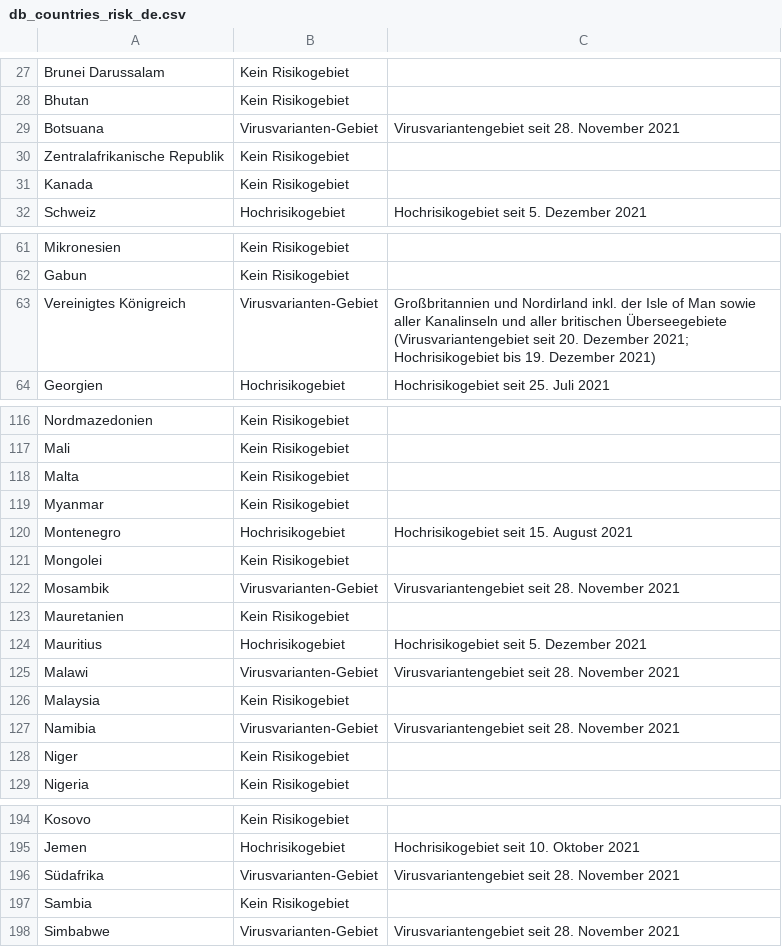
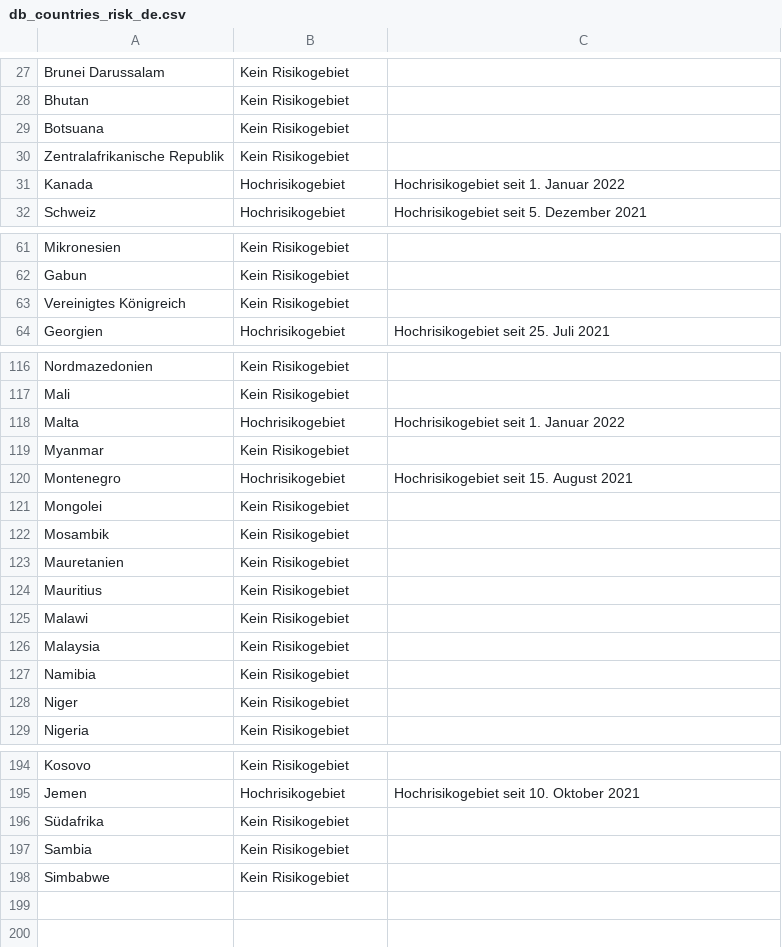
Before and after one commit to dieghernan/RKI-Corona-Atlas, a CSV file: assets/dist/db_countries_risk_de.csv, drawn as a sheet; only a part is shown, gaps mark what is left out; the diff covers the shown part only.

```diff
--- a/assets/dist/db_countries_risk_de.csv
+++ b/assets/dist/db_countries_risk_de.csv
@@ -28,5 +28,5 @@ Brunei Darussalam,Kein Risikogebiet,
 Bhutan,Kein Risikogebiet,
-Botsuana,Virusvarianten-Gebiet,Virusvariantengebiet seit 28. November 2021
+Botsuana,Kein Risikogebiet,
 Zentralafrikanische Republik,Kein Risikogebiet,
-Kanada,Kein Risikogebiet,
+Kanada,Hochrisikogebiet,Hochrisikogebiet seit 1. Januar 2022
 Schweiz,Hochrisikogebiet,Hochrisikogebiet seit 5. Dezember 2021
@@ -62,3 +62,3 @@ Mikronesien,Kein Risikogebiet,
 Gabun,Kein Risikogebiet,
-Vereinigtes Königreich,Virusvarianten-Gebiet,Großbritannien und Nordirland inkl. der Isle of Man sowie aller Kanalinseln und aller britischen Überseegebiete (Virusvariantengebiet seit 20. Dezember 2021; Hochrisikogebiet bis 19. Dezember 2021)
+Vereinigtes Königreich,Kein Risikogebiet,
 Georgien,Hochrisikogebiet,Hochrisikogebiet seit 25. Juli 2021
@@ -117,3 +117,3 @@ Nordmazedonien,Kein Risikogebiet,
 Mali,Kein Risikogebiet,
-Malta,Kein Risikogebiet,
+Malta,Hochrisikogebiet,Hochrisikogebiet seit 1. Januar 2022
 Myanmar,Kein Risikogebiet,
@@ -121,8 +121,8 @@ Montenegro,Hochrisikogebiet,Hochrisikogebiet seit 15. August 2021
 Mongolei,Kein Risikogebiet,
-Mosambik,Virusvarianten-Gebiet,Virusvariantengebiet seit 28. November 2021
+Mosambik,Kein Risikogebiet,
 Mauretanien,Kein Risikogebiet,
-Mauritius,Hochrisikogebiet,Hochrisikogebiet seit 5. Dezember 2021
-Malawi,Virusvarianten-Gebiet,Virusvariantengebiet seit 28. November 2021
+Mauritius,Kein Risikogebiet,
+Malawi,Kein Risikogebiet,
 Malaysia,Kein Risikogebiet,
-Namibia,Virusvarianten-Gebiet,Virusvariantengebiet seit 28. November 2021
+Namibia,Kein Risikogebiet,
 Niger,Kein Risikogebiet,
@@ -195,4 +195,4 @@ Kosovo,Kein Risikogebiet,
 Jemen,Hochrisikogebiet,Hochrisikogebiet seit 10. Oktober 2021
-Südafrika,Virusvarianten-Gebiet,Virusvariantengebiet seit 28. November 2021
+Südafrika,Kein Risikogebiet,
 Sambia,Kein Risikogebiet,
-Simbabwe,Virusvarianten-Gebiet,Virusvariantengebiet seit 28. November 2021
+Simbabwe,Kein Risikogebiet,
```
Also changed, not shown: 8 edited cells elsewhere in this file, assets/dist/db_countries_risk_en.csv, assets/dist/db_countries_risk_es.csv, 19 other files.
